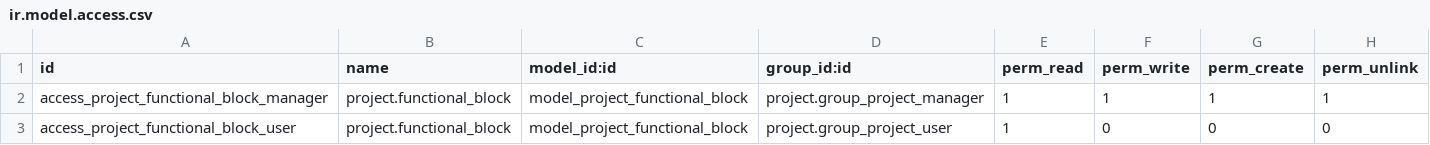
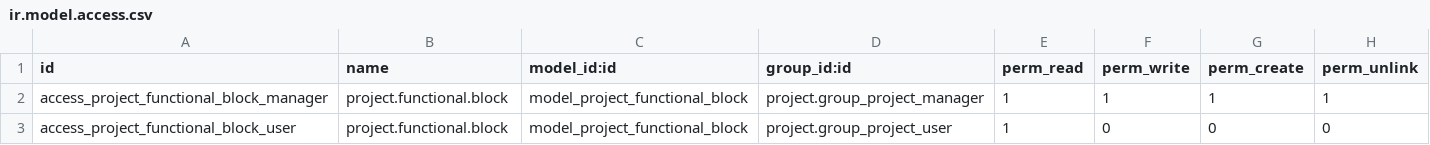
Before and after one commit to OCA/project, a CSV file: project_functional_block/security/ir.model.access.csv, drawn as a sheet.

Commit message:
[REF] rename project.functional_block into project.functional.block

```diff
--- a/project_functional_block/security/ir.model.access.csv
+++ b/project_functional_block/security/ir.model.access.csv
@@ -1,3 +1,3 @@
 "id","name","model_id:id","group_id:id","perm_read","perm_write","perm_create","perm_unlink"
-"access_project_functional_block_manager","project.functional_block","model_project_functional_block","project.group_project_manager",1,1,1,1
-"access_project_functional_block_user","project.functional_block","model_project_functional_block","project.group_project_user",1,0,0,0
+"access_project_functional_block_manager","project.functional.block","model_project_functional_block","project.group_project_manager",1,1,1,1
+"access_project_functional_block_user","project.functional.block","model_project_functional_block","project.group_project_user",1,0,0,0
```
Also changed, not shown: 3 other files.
